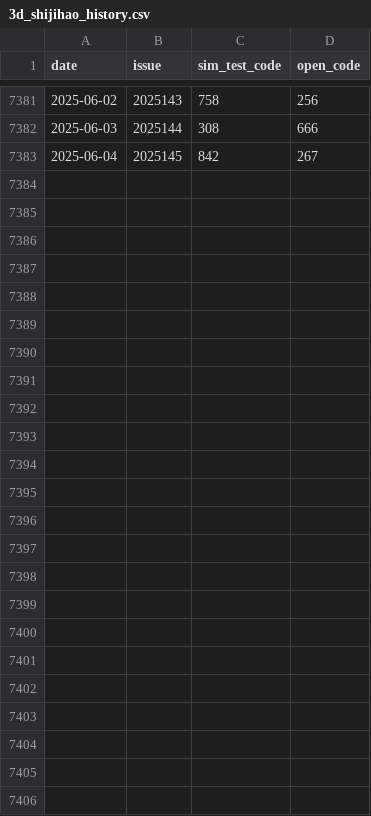
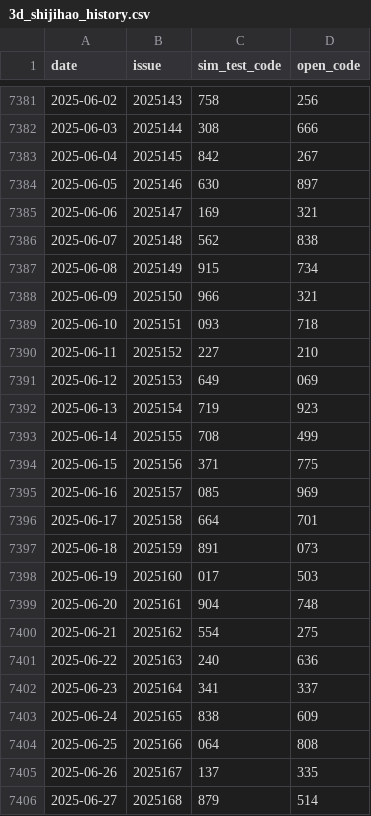
Before and after one commit to suwei8/Pinble3D_Predictor_v3, a CSV file: data/3d_shijihao_history.csv, drawn as a sheet; only a part is shown, gaps mark what is left out.

```diff
--- a/data/3d_shijihao_history.csv
+++ b/data/3d_shijihao_history.csv
@@ -7383 +7383,24 @@ date,issue,sim_test_code,open_code
 2025-06-04,2025145,842,267
+2025-06-05,2025146,630,897
+2025-06-06,2025147,169,321
+2025-06-07,2025148,562,838
+2025-06-08,2025149,915,734
+2025-06-09,2025150,966,321
+2025-06-10,2025151,093,718
+2025-06-11,2025152,227,210
+2025-06-12,2025153,649,069
+2025-06-13,2025154,719,923
+2025-06-14,2025155,708,499
+2025-06-15,2025156,371,775
+2025-06-16,2025157,085,969
+2025-06-17,2025158,664,701
+2025-06-18,2025159,891,073
+2025-06-19,2025160,017,503
+2025-06-20,2025161,904,748
+2025-06-21,2025162,554,275
+2025-06-22,2025163,240,636
+2025-06-23,2025164,341,337
+2025-06-24,2025165,838,609
+2025-06-25,2025166,064,808
+2025-06-26,2025167,137,335
+2025-06-27,2025168,879,514
```
Also changed, not shown: 1 other file.
